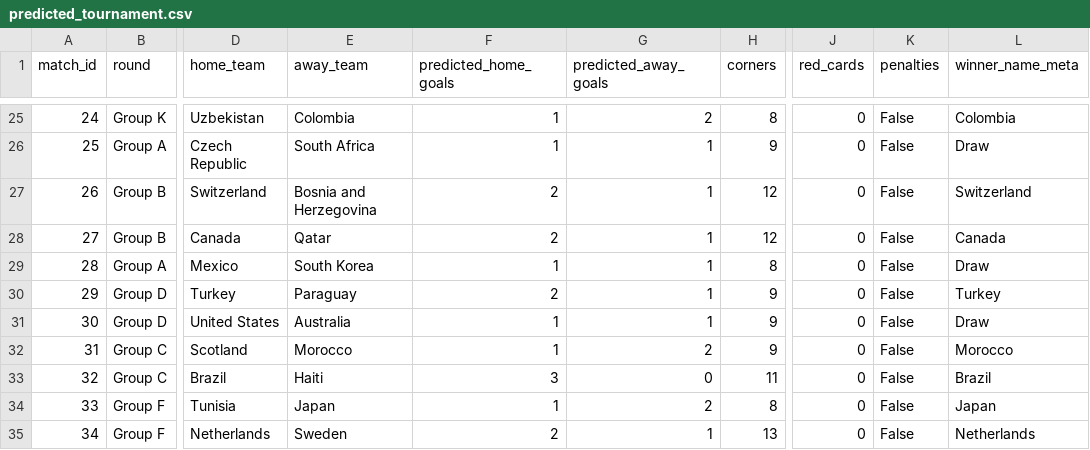
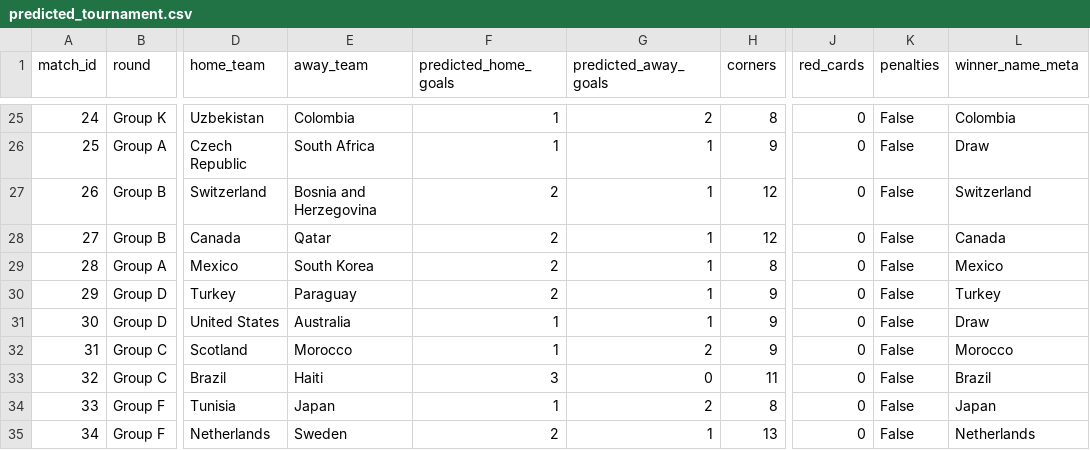
Before and after one commit to cptOats/fifa-world-cup-2026-predictor, a CSV file: data/runs/run_blend_nudge1.5_20260614_0229/predicted_tournament.csv (was data/runs/run_blend_nudge1.5_20260614_0126/predicted_tournament.csv), drawn as a sheet; only a part is shown, gaps mark what is left out; the diff names each change by its address in the sheet, - before the commit and + after, or states it on an @@ line.

Commit message:
fix: group staget venue neutrality and remove redundant ELO artifact

```diff
--- a/data/runs/run_blend_nudge1.5_20260614_0126/predicted_tournament.csv
+++ b/data/runs/run_blend_nudge1.5_20260614_0229/predicted_tournament.csv
-F29 (predicted_home_goals): 1
+F29 (predicted_home_goals): 2
-L29 (winner_name_meta): Draw
+L29 (winner_name_meta): Mexico
```
Also changed, not shown: data/runs/run_blend_nudge1.5_20260614_0229/monte_carlo_forecast.csv, 7 other files.
